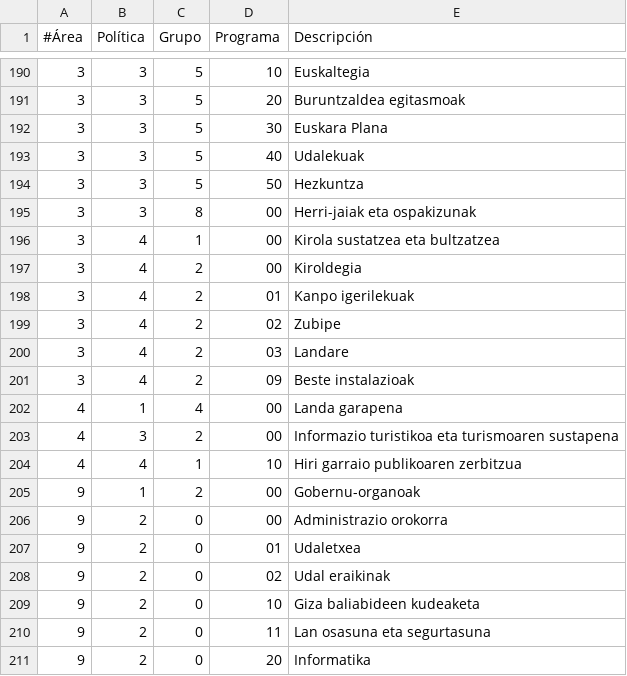
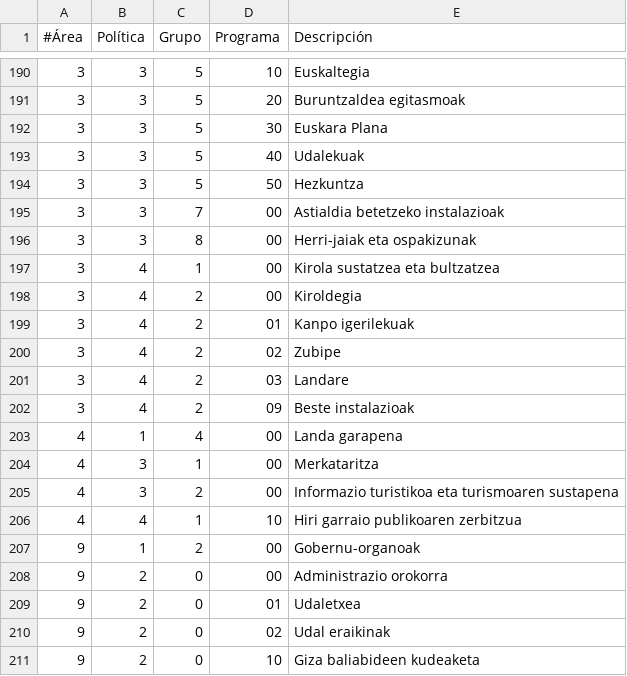
Before and after one commit to civio/presupuesto-hernani, a CSV file: data/eu/areas_funcionales.csv, drawn as a sheet; only a part is shown, gaps mark what is left out; the shorter side is filled out with more unchanged rows.

```diff
--- a/data/eu/areas_funcionales.csv
+++ b/data/eu/areas_funcionales.csv
@@ -194,2 +194,3 @@
 3,3,5,50,"Hezkuntza"
+3,3,7,00,"Astialdia betetzeko instalazioak"
 3,3,8,00,"Herri-jaiak eta ospakizunak"
@@ -202,2 +203,3 @@
 4,1,4,00,"Landa garapena"
+4,3,1,00,"Merkataritza"
 4,3,2,00,"Informazio turistikoa eta turismoaren sustapena"
```
Also changed, not shown: data/es/areas_funcionales.csv, 5 other files.
